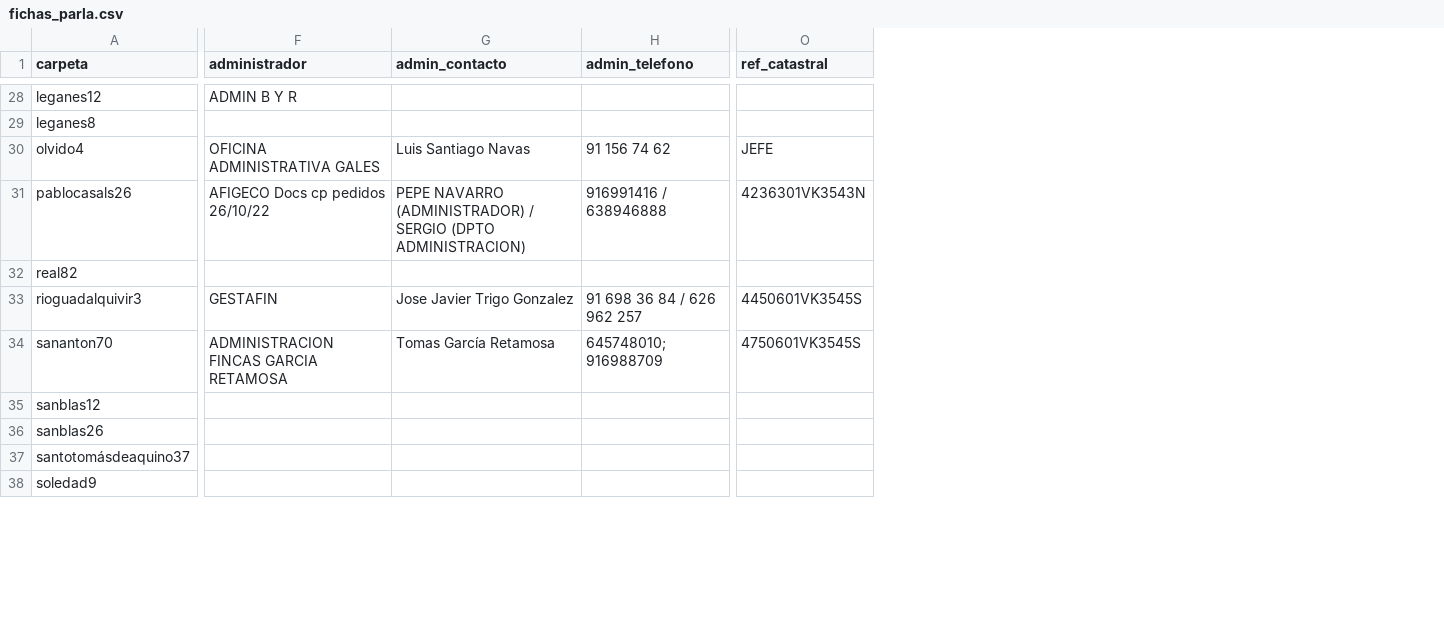
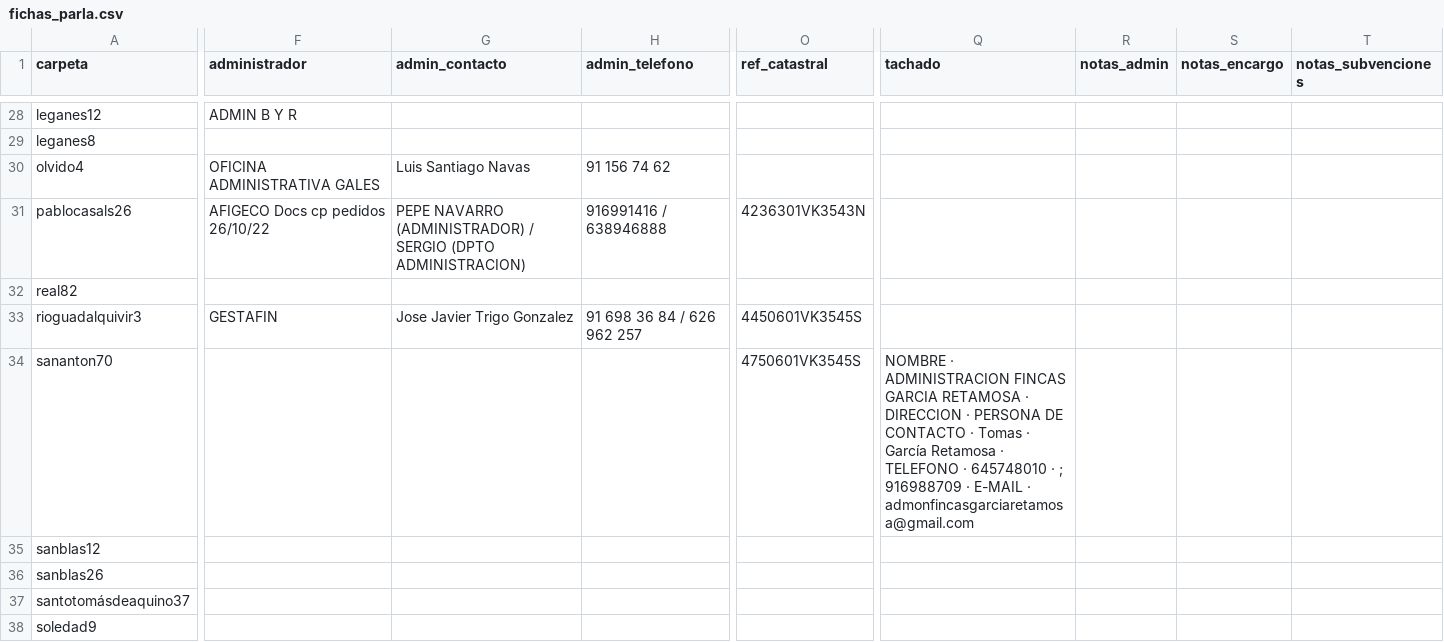
Before and after one commit to Accesalia/Accesalia, a CSV file: fichas_parla.csv, drawn as a sheet; only a part is shown, gaps mark what is left out; the diff covers the shown part only; the diff names each change by its address in the sheet, - before the commit and + after, or states it on an @@ line.

```diff
--- a/fichas_parla.csv
+++ b/fichas_parla.csv
+column Q (tachado), row 34: NOMBRE · ADMINISTRACION FINCAS GARCIA RETAMOSA · DIRECCION · PERSONA DE CONTACTO · Tomas · García Retamosa · TELEFONO · 645748010 · ; 916988709 · E-MAIL · admonfincasgarciaretamosa@gmail.com
+column R (notas_admin), empty
+column S (notas_encargo), empty
+column T (notas_subvenciones), empty
-O30 (ref_catastral): JEFE
+O30 (ref_catastral): (empty)
-F34 (administrador): ADMINISTRACION FINCAS GARCIA RETAMOSA
+F34 (administrador): (empty)
-G34 (admin_contacto): Tomas García Retamosa
+G34 (admin_contacto): (empty)
-H34 (admin_telefono): 645748010; 916988709
+H34 (admin_telefono): (empty)
```
Also changed, not shown: 27 edited cells elsewhere in this file, cotejo_por_direccion.csv, 3 other files.
